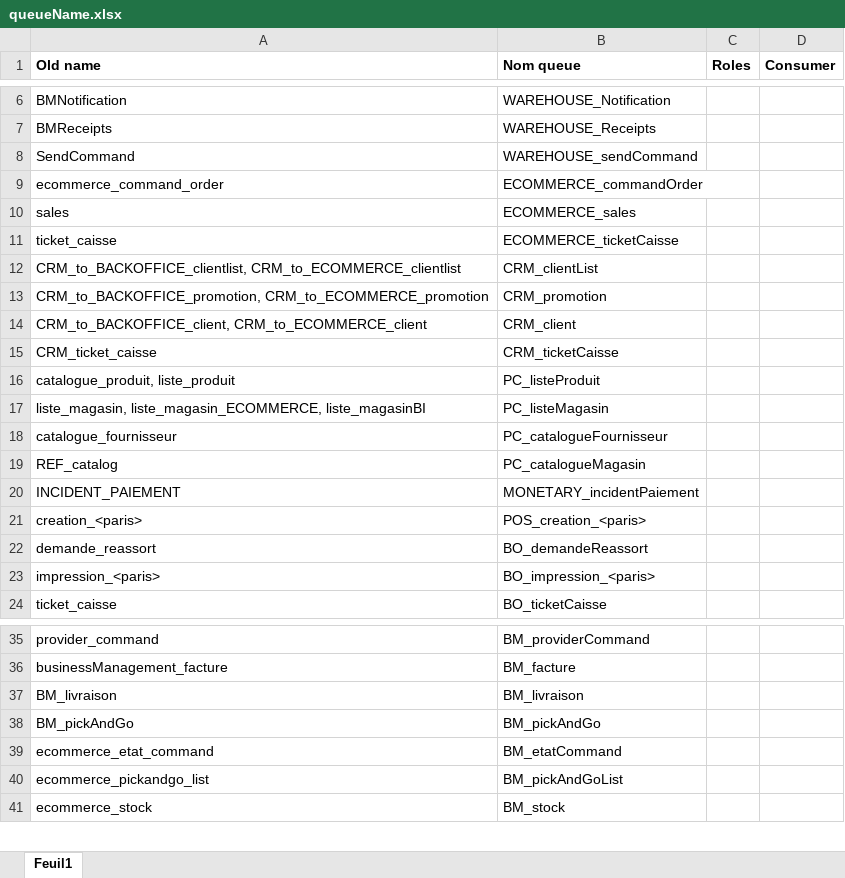
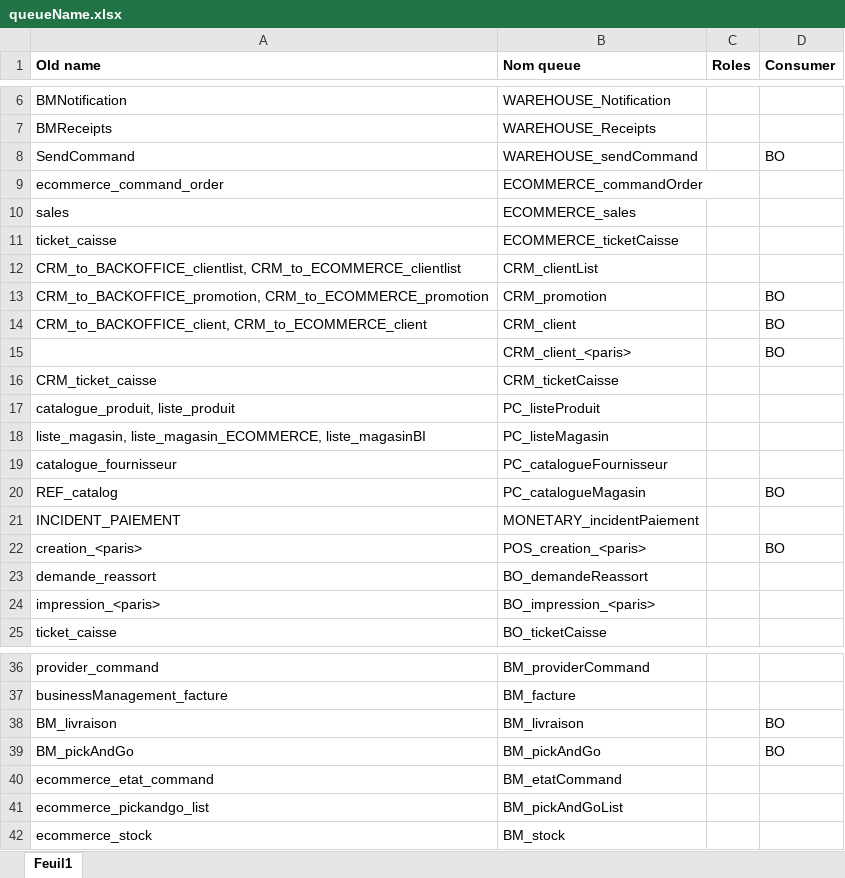
Before and after one commit to Oicho/MTT, an Excel workbook: Stubs/queueName.xlsx, sheet Feuil1, drawn as a sheet; only a part is shown, gaps mark what is left out; values as stored, in another font and other column widths than the file's, no borders; addresses are those after the commit; the diff names each change by its address in the sheet, - before the commit and + after, or states it on an @@ line.

Commit message:
inscription BO queue consumer

```diff
--- a/Stubs/queueName.xlsx (sheet Feuil1)
+++ b/Stubs/queueName.xlsx (sheet Feuil1)
-D8 (Consumer): (empty)
+D8 (Consumer): BO
-D13:D14 (Consumer): (empty)
+D13:D14 (Consumer): BO
+row 15:  | CRM_client_<paris> |  | BO
-D20 (Consumer): (empty)
+D20 (Consumer): BO
-D22 (Consumer): (empty)
+D22 (Consumer): BO
-D38:D39 (Consumer): (empty)
+D38:D39 (Consumer): BO
```
